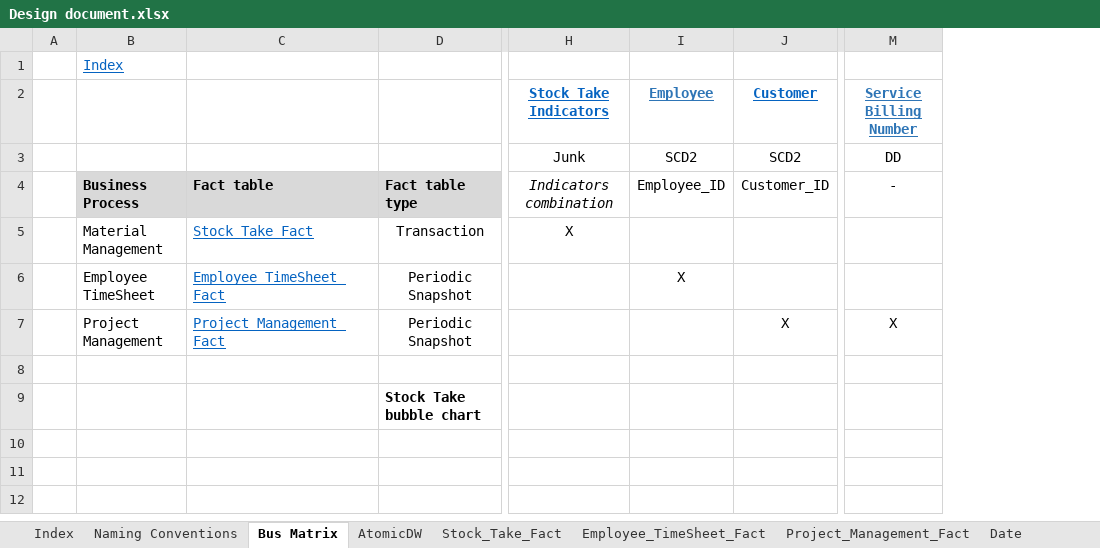
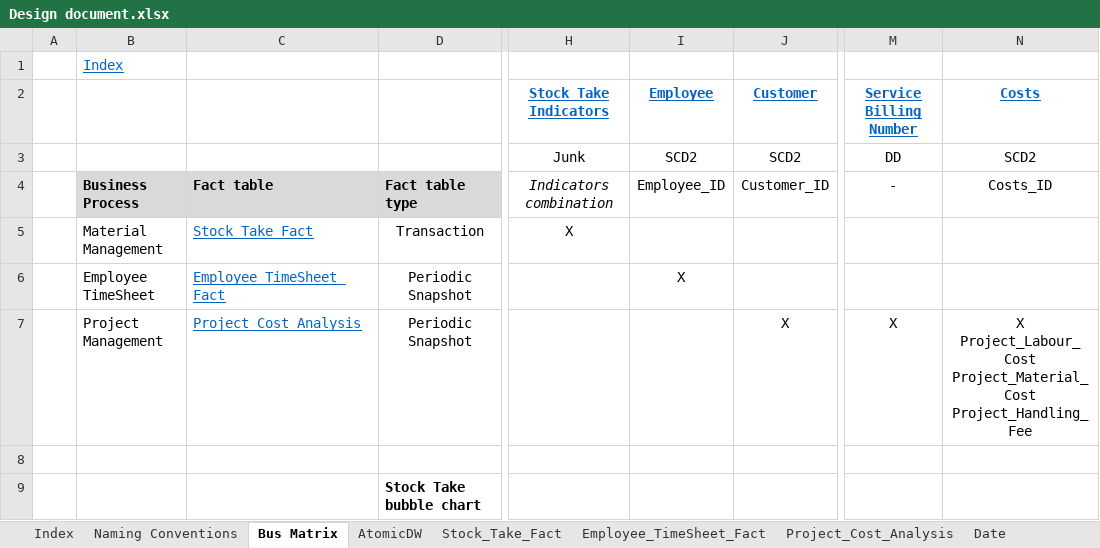
Before and after one commit to PleaBanshee/DW2022, an Excel workbook: DW2022/Documentation/Design document.xlsx, sheet Bus Matrix, drawn as a sheet; only a part is shown, gaps mark what is left out; values as stored, in another font and other column widths than the file's, no borders; charts and pictures not drawn; ↵ is a line break in a cell; the diff names each change by its address in the sheet, - before the commit and + after, or states it on an @@ line.

Commit message:
Minor Fixes to Design Sheet

```diff
--- a/DW2022/Documentation/Design document.xlsx (sheet Bus Matrix)
+++ b/DW2022/Documentation/Design document.xlsx (sheet Bus Matrix)
-sheet tab: Project_Management_Fact
+sheet tab: Project_Cost_Analysis
+column N (Costs), rows 3-7: SCD2 | Costs_ID |  |  | X ↵ Project_Labour_Cost ↵ Project_Material_Cost ↵ Project_Handling_Fee
-I2 text colour: #2E75B6
+I2 text colour: #0563C1
-M2 text colour: #2E75B6
+M2 text colour: #0563C1
-C7: Project_Management_Fact
+C7: Project_Cost_Analysis
```
Also changed, not shown: sheet Employee_Dimension, sheet Project_Cost_Analysis, sheet Index, sheet Customer, sheet Employee_TimeSheet_Fact, other sheet tabs, 1 other file.
